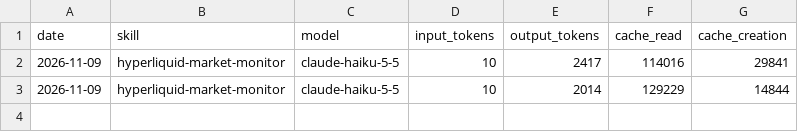
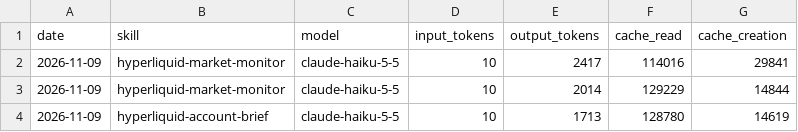
Before and after one commit to hypurr-inc/aeon, a CSV file: memory/token-usage.csv, drawn as a sheet.

Commit message:
chore(hyperliquid-account-brief): auto-commit 2026-11-09

```diff
--- a/memory/token-usage.csv
+++ b/memory/token-usage.csv
@@ -3 +3,2 @@ date,skill,model,input_tokens,output_tokens,cache_read,cache_creation
 2026-11-09,hyperliquid-market-monitor,claude-haiku-5-5,10,2014,129229,14844
+2026-11-09,hyperliquid-account-brief,claude-haiku-5-5,10,1713,128780,14619
```
Also changed, not shown: 4 other files.
